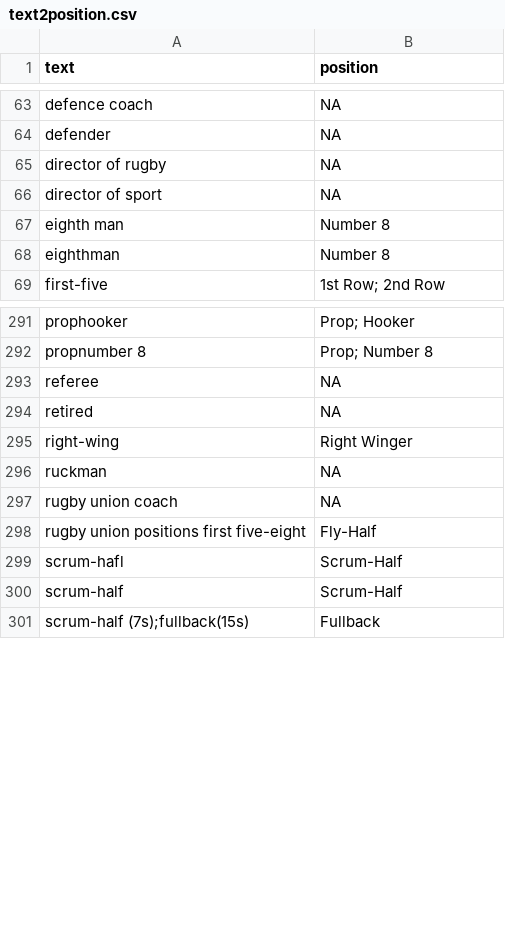
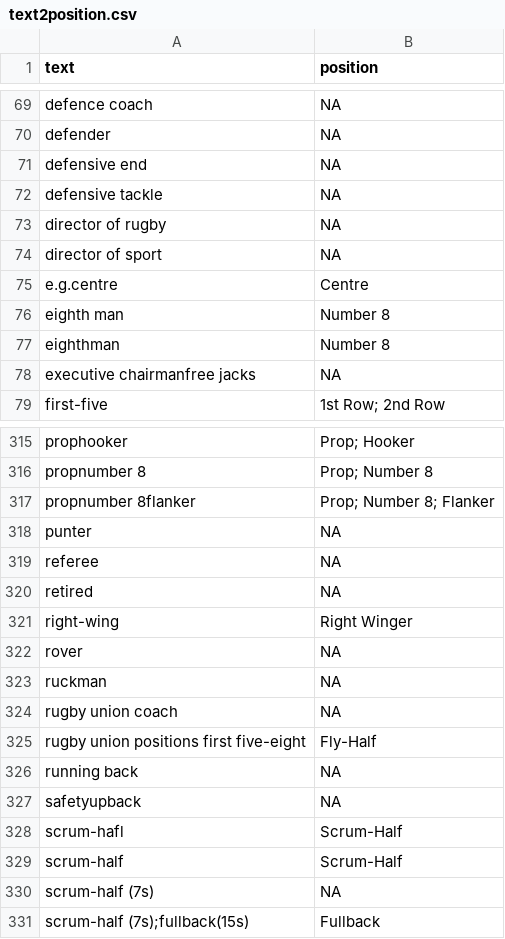
Before and after one commit to CompNet/RugbyScope, a CSV file: data/wikipedia/english/maps/text2position.csv, drawn as a sheet; only a part is shown, gaps mark what is left out; the diff covers the shown part only; the diff names each change by its address in the sheet, - before the commit and + after, or states it on an @@ line.

```diff
--- a/data/wikipedia/english/maps/text2position.csv
+++ b/data/wikipedia/english/maps/text2position.csv
+row 71: defensive end | NA
+row 72: defensive tackle | NA
+row 75: e.g.centre | Centre
+row 78: executive chairmanfree jacks | NA
+row 317: propnumber 8flanker | Prop; Number 8; Flanker
+row 318: punter | NA
+row 322: rover | NA
+row 326: running back | NA
+row 327: safetyupback | NA
+row 330: scrum-half (7s) | NA
```
Also changed, not shown: 28 added rows and 1 edited cell elsewhere in this file, data/wikipedia/english/maps/text2country.csv, 17 other files.
